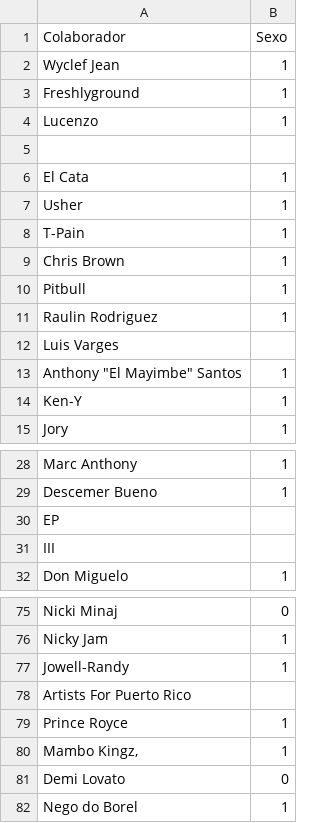
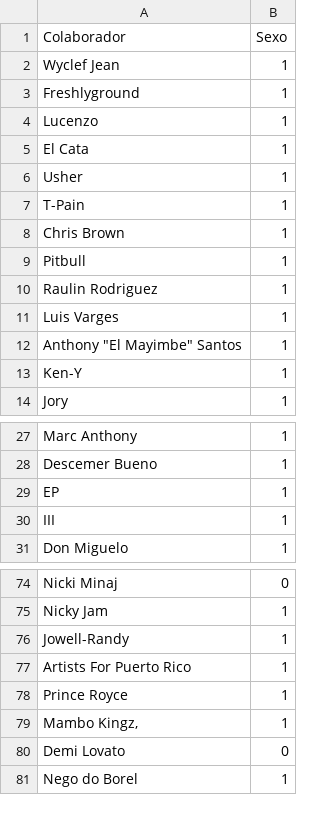
Before and after one commit to Franciscojmara/Latin-Artists-Network, a CSV file: Data/sexo_colaboradores.csv, drawn as a sheet; only a part is shown, gaps mark what is left out.

Commit message:
Update sexo_colaboradores.csv
1 = if male
0 = if female

```diff
--- a/Data/sexo_colaboradores.csv
+++ b/Data/sexo_colaboradores.csv
@@ -4,3 +4,2 @@ Freshlyground,1
 Lucenzo,1
-,
 El Cata,1
@@ -11,3 +10,3 @@ Pitbull,1
 Raulin Rodriguez,1
-Luis Varges,
+Luis Varges,1
 "Anthony ""El Mayimbe"" Santos",1
@@ -29,4 +28,4 @@ Marc Anthony,1
 Descemer Bueno,1
-EP,
-III,
+EP,1
+III,1
 Don Miguelo,1
@@ -77,3 +76,3 @@ Nicky Jam,1
 Jowell-Randy,1
-Artists For Puerto Rico,
+Artists For Puerto Rico,1
 Prince Royce,1
```
